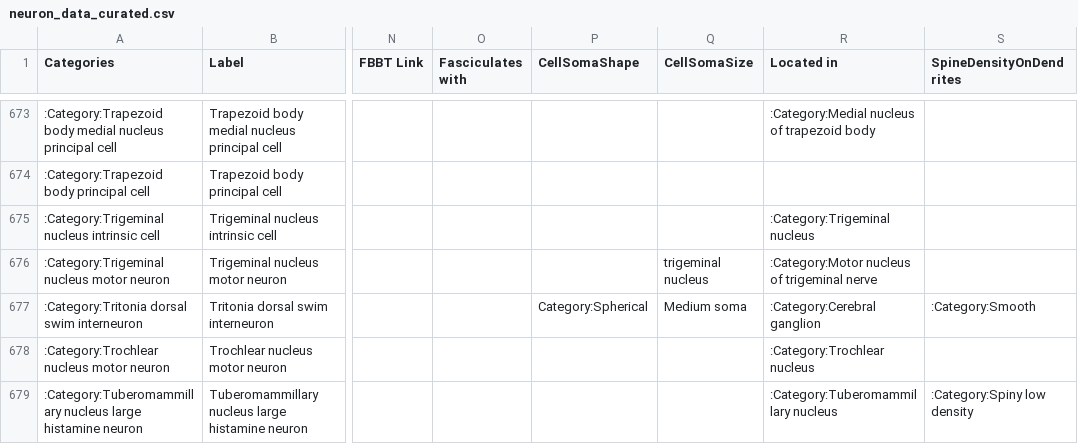
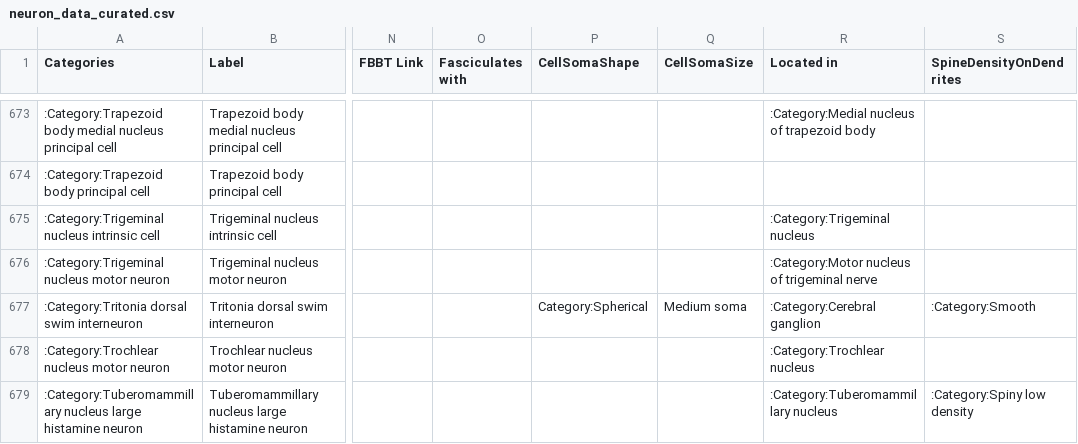
Before and after one commit to tgbugs/nlxeol, a CSV file: neuron_data_curated.csv, drawn as a sheet; only a part is shown, gaps mark what is left out; the diff names each change by its address in the sheet, - before the commit and + after, or states it on an @@ line.

Commit message:
neurons fixed bad cell soma location entry

```diff
--- a/neuron_data_curated.csv
+++ b/neuron_data_curated.csv
-Q676 (CellSomaSize): trigeminal nucleus
+Q676 (CellSomaSize): (empty)
```
